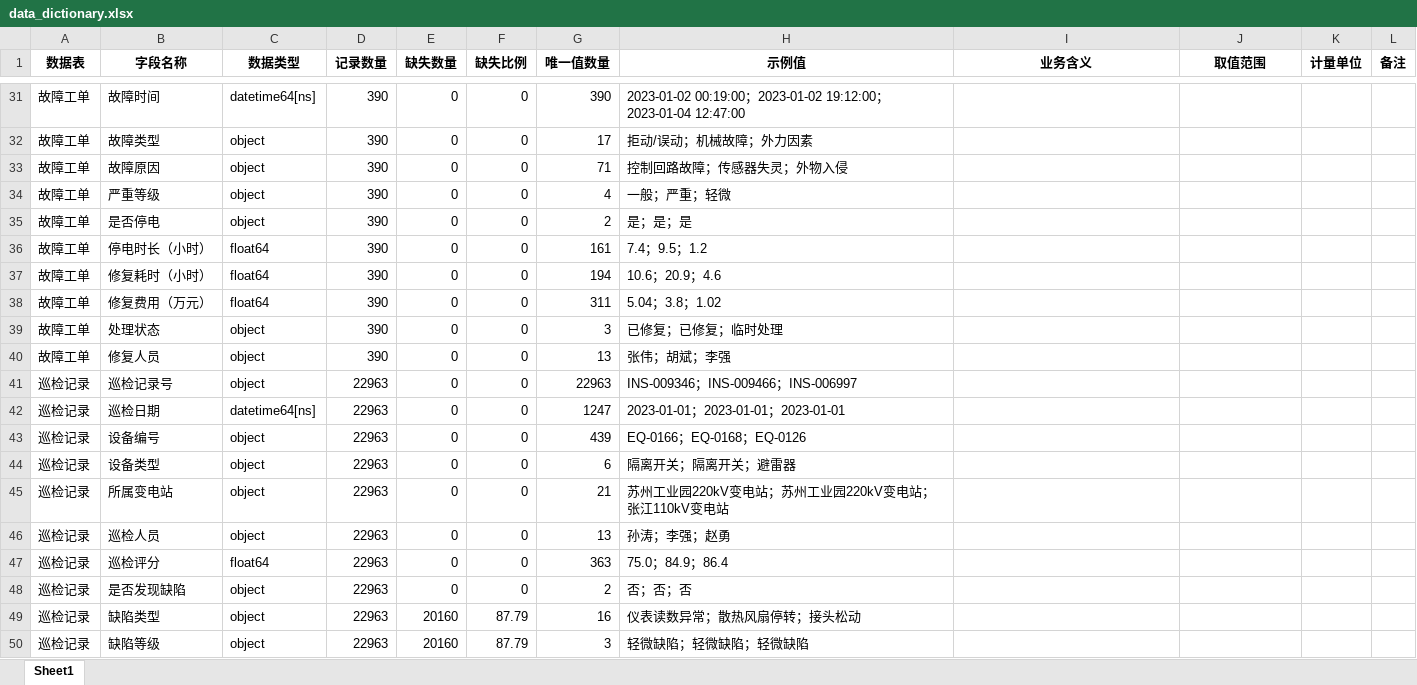
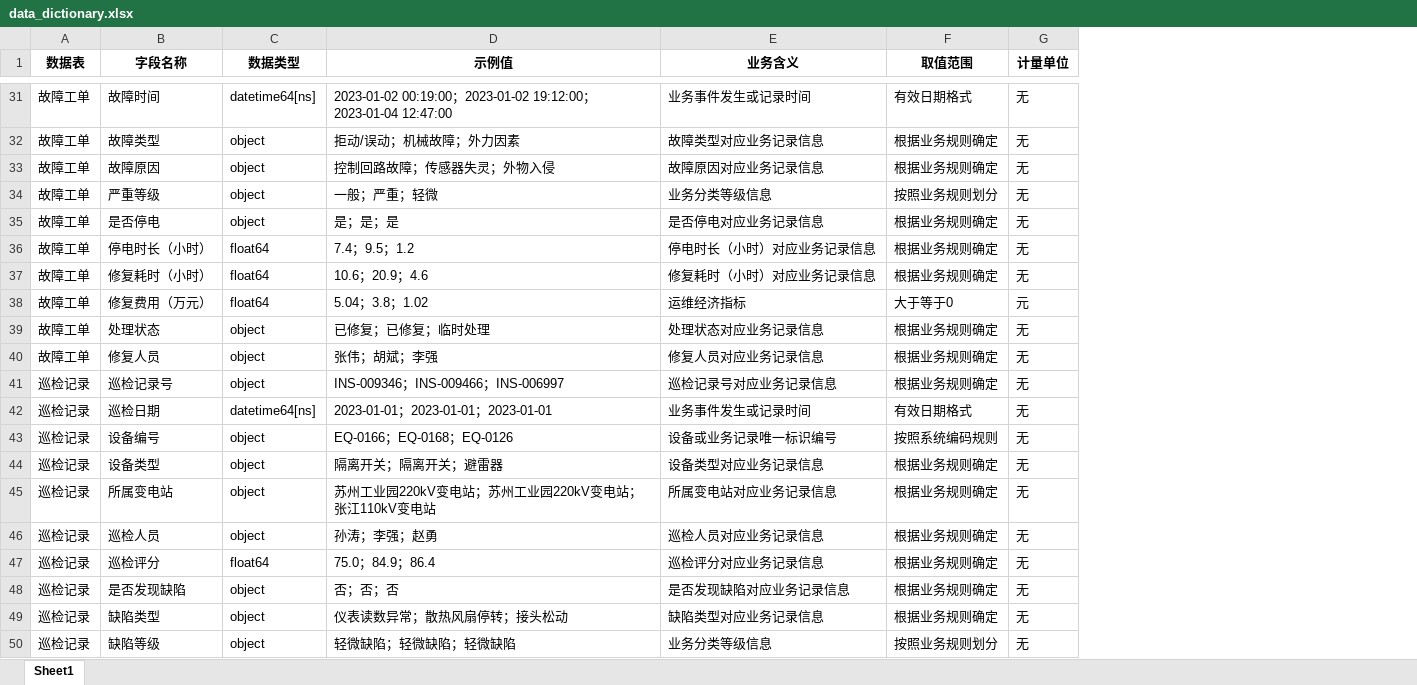
Before and after one commit to Stewart218/Power_Device_Operation_Analysis, an Excel workbook: results/week1/data_dictionary.xlsx, sheet Sheet1, drawn as a sheet; only a part is shown, gaps mark what is left out; values as stored, in another font and other column widths than the file's, no borders; removed rows and columns are numbered as before the commit, all else as after; the diff covers the shown part only; the diff names each change by its address in the sheet, - before the commit and + after, or states it on an @@ line.

```diff
--- a/results/week1/data_dictionary.xlsx (sheet Sheet1)
+++ b/results/week1/data_dictionary.xlsx (sheet Sheet1)
-column D (记录数量), rows 31-50: 390 | 390 | 390 | 390 | 390 | 390 | 390 | 390 | 390 | 390 | 22963 | 22963 | 22963 | 22963 | 22963 | 22963 | 22963 | 22963 | 22963 | 22963
-column E (缺失数量), rows 31-50: 0 | 0 | 0 | 0 | 0 | 0 | 0 | 0 | 0 | 0 | 0 | 0 | 0 | 0 | 0 | 0 | 0 | 0 | 20160 | 20160
-column F (缺失比例), rows 31-50: 0 | 0 | 0 | 0 | 0 | 0 | 0 | 0 | 0 | 0 | 0 | 0 | 0 | 0 | 0 | 0 | 0 | 0 | 87.79 | 87.79
-column G (唯一值数量), rows 31-50: 390 | 17 | 71 | 4 | 2 | 161 | 194 | 311 | 3 | 13 | 22963 | 1247 | 439 | 6 | 21 | 13 | 363 | 2 | 16 | 3
-column L (备注), empty
-E31 (业务含义): (empty)
+E31 (业务含义): 业务事件发生或记录时间
-F31 (取值范围): (empty)
+F31 (取值范围): 有效日期格式
-G31:G37 (计量单位): (empty)
+G31:G37 (计量单位): 无
-E32 (业务含义): (empty)
+E32 (业务含义): 故障类型对应业务记录信息
-F32:F33 (取值范围): (empty)
+F32:F33 (取值范围): 根据业务规则确定
-E33 (业务含义): (empty)
+E33 (业务含义): 故障原因对应业务记录信息
-E34 (业务含义): (empty)
+E34 (业务含义): 业务分类等级信息
-F34 (取值范围): (empty)
+F34 (取值范围): 按照业务规则划分
-E35 (业务含义): (empty)
+E35 (业务含义): 是否停电对应业务记录信息
-F35:F37 (取值范围): (empty)
+F35:F37 (取值范围): 根据业务规则确定
-E36 (业务含义): (empty)
+E36 (业务含义): 停电时长（小时）对应业务记录信息
-E37 (业务含义): (empty)
+E37 (业务含义): 修复耗时（小时）对应业务记录信息
-E38 (业务含义): (empty)
+E38 (业务含义): 运维经济指标
-F38 (取值范围): (empty)
+F38 (取值范围): 大于等于0
-G38 (计量单位): (empty)
+G38 (计量单位): 元
-E39 (业务含义): (empty)
+E39 (业务含义): 处理状态对应业务记录信息
-F39:F41 (取值范围): (empty)
+F39:F41 (取值范围): 根据业务规则确定
-G39:G50 (计量单位): (empty)
+G39:G50 (计量单位): 无
-E40 (业务含义): (empty)
+E40 (业务含义): 修复人员对应业务记录信息
-E41 (业务含义): (empty)
+E41 (业务含义): 巡检记录号对应业务记录信息
-E42 (业务含义): (empty)
+E42 (业务含义): 业务事件发生或记录时间
-F42 (取值范围): (empty)
+F42 (取值范围): 有效日期格式
-E43 (业务含义): (empty)
+E43 (业务含义): 设备或业务记录唯一标识编号
-F43 (取值范围): (empty)
+F43 (取值范围): 按照系统编码规则
-E44 (业务含义): (empty)
+E44 (业务含义): 设备类型对应业务记录信息
-F44:F49 (取值范围): (empty)
+F44:F49 (取值范围): 根据业务规则确定
-E45 (业务含义): (empty)
+E45 (业务含义): 所属变电站对应业务记录信息
-E46 (业务含义): (empty)
+E46 (业务含义): 巡检人员对应业务记录信息
-E47 (业务含义): (empty)
+E47 (业务含义): 巡检评分对应业务记录信息
-E48 (业务含义): (empty)
+E48 (业务含义): 是否发现缺陷对应业务记录信息
-E49 (业务含义): (empty)
+E49 (业务含义): 缺陷类型对应业务记录信息
-E50 (业务含义): (empty)
+E50 (业务含义): 业务分类等级信息
-F50 (取值范围): (empty)
+F50 (取值范围): 按照业务规则划分
```
Also changed, not shown: 177 edited cells elsewhere in this sheet, 13 other files.
